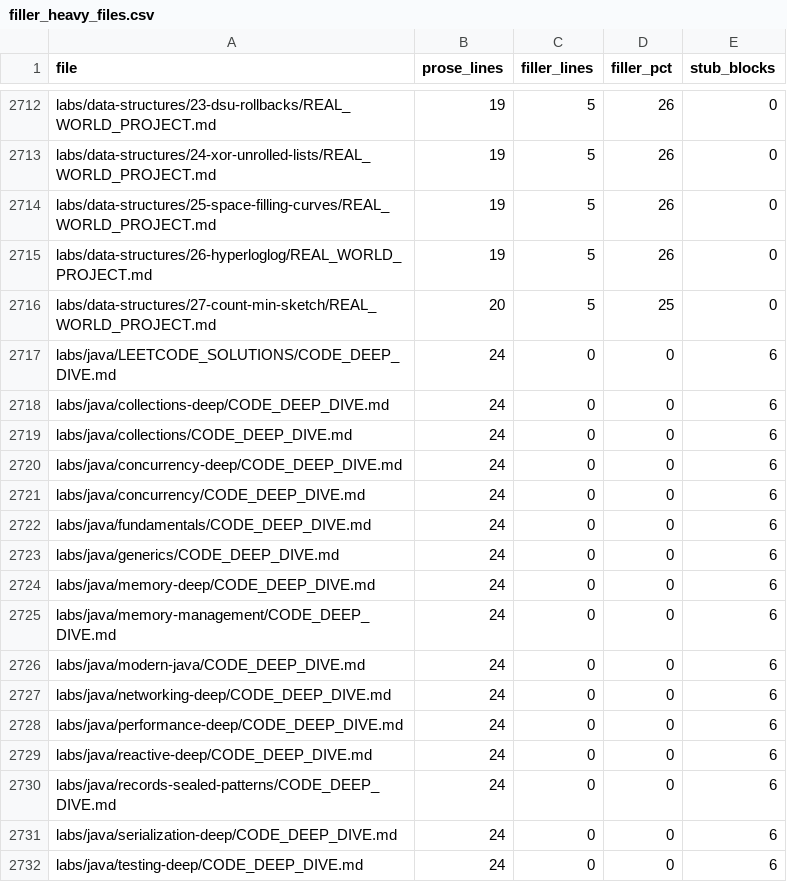
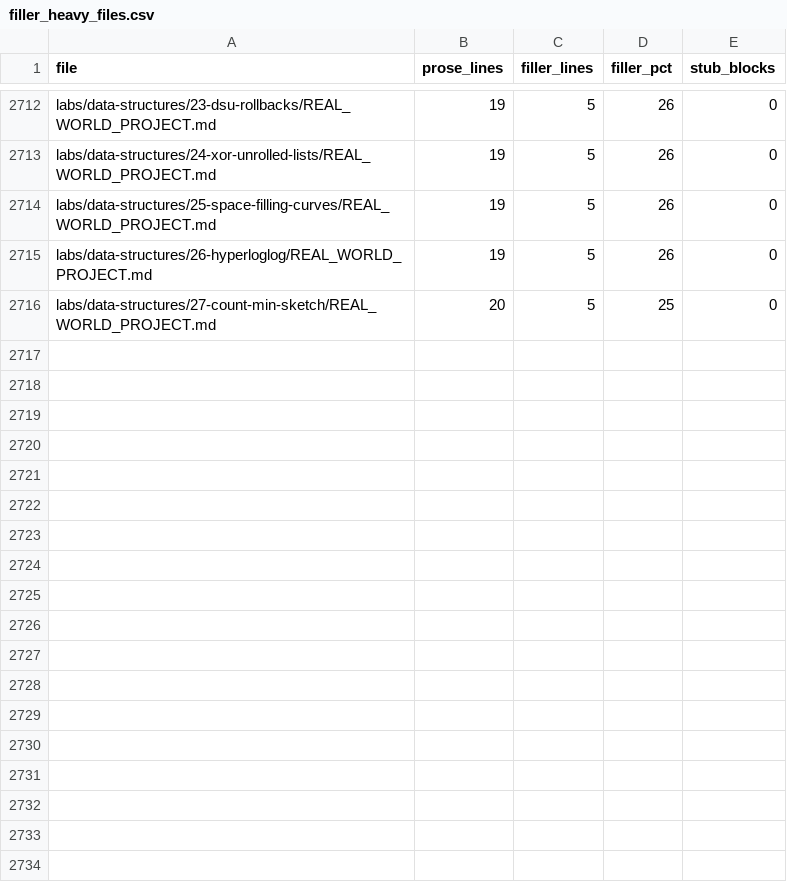
Before and after one commit to kael-tombo/java_learning_lab, a CSV file: tools/audit/filler_heavy_files.csv, drawn as a sheet; only a part is shown, gaps mark what is left out.

Commit message:
chore(audit): delete 42 stub README files from code/deliverable subdirectories
These were auto-generated placeholders with zero content (e.g. 'This directory
contains the Benchmark for Lab 47'). The actual deliverables (code, tests) remain
in the same directories. Also updated the filler manifest.

```diff
--- a/tools/audit/filler_heavy_files.csv
+++ b/tools/audit/filler_heavy_files.csv
@@ -2716,17 +2716 @@ labs/data-structures/26-hyperloglog/REAL_WORLD_PROJECT.md,19,5,26,0
 labs/data-structures/27-count-min-sketch/REAL_WORLD_PROJECT.md,20,5,25,0
-labs/java/LEETCODE_SOLUTIONS/CODE_DEEP_DIVE.md,24,0,0,6
-labs/java/collections-deep/CODE_DEEP_DIVE.md,24,0,0,6
-labs/java/collections/CODE_DEEP_DIVE.md,24,0,0,6
-labs/java/concurrency-deep/CODE_DEEP_DIVE.md,24,0,0,6
-labs/java/concurrency/CODE_DEEP_DIVE.md,24,0,0,6
-labs/java/fundamentals/CODE_DEEP_DIVE.md,24,0,0,6
-labs/java/generics/CODE_DEEP_DIVE.md,24,0,0,6
-labs/java/memory-deep/CODE_DEEP_DIVE.md,24,0,0,6
-labs/java/memory-management/CODE_DEEP_DIVE.md,24,0,0,6
-labs/java/modern-java/CODE_DEEP_DIVE.md,24,0,0,6
-labs/java/networking-deep/CODE_DEEP_DIVE.md,24,0,0,6
-labs/java/performance-deep/CODE_DEEP_DIVE.md,24,0,0,6
-labs/java/reactive-deep/CODE_DEEP_DIVE.md,24,0,0,6
-labs/java/records-sealed-patterns/CODE_DEEP_DIVE.md,24,0,0,6
-labs/java/serialization-deep/CODE_DEEP_DIVE.md,24,0,0,6
-labs/java/testing-deep/CODE_DEEP_DIVE.md,24,0,0,6
```
Also changed, not shown: 42 other files.
